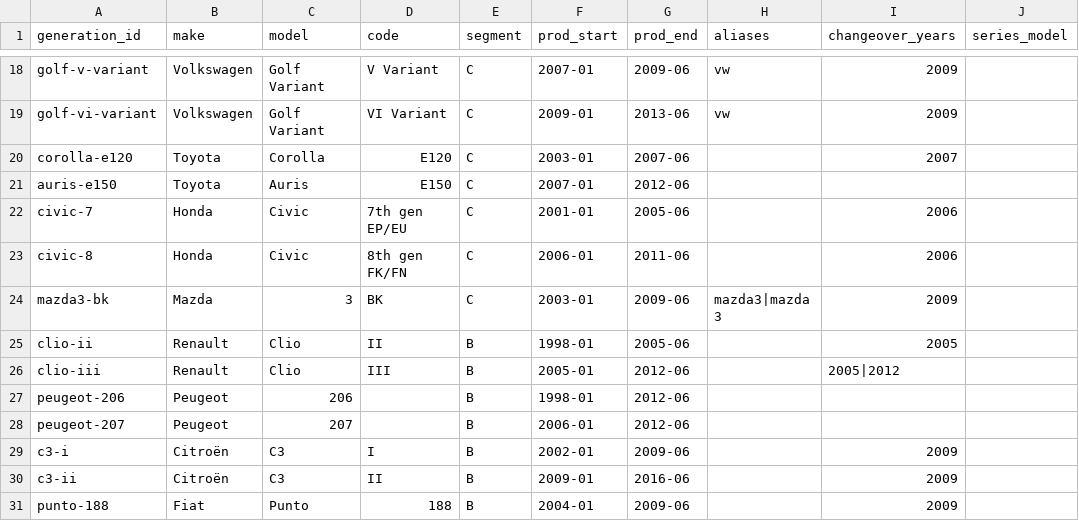
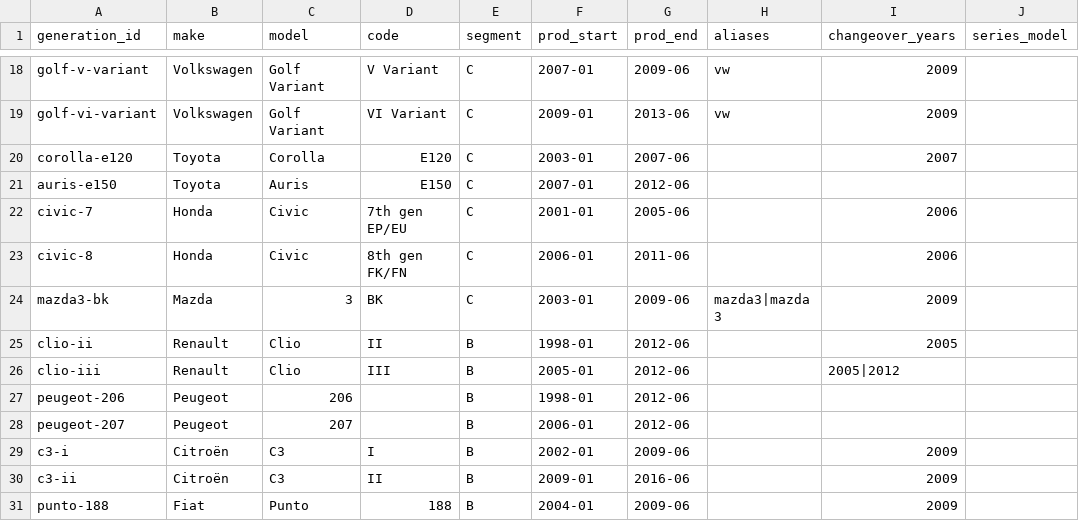
Before and after one commit to MASG29/what-car, a CSV file: src/main/resources/knowledge/generations.csv, drawn as a sheet; only a part is shown, gaps mark what is left out.

```diff
--- a/src/main/resources/knowledge/generations.csv
+++ b/src/main/resources/knowledge/generations.csv
@@ -24,3 +24,3 @@ civic-8,Honda,Civic,8th gen FK/FN,C,2006-01,2011-06,,2006,
 mazda3-bk,Mazda,3,BK,C,2003-01,2009-06,mazda3|mazda 3,2009,
-clio-ii,Renault,Clio,II,B,1998-01,2005-06,,2005,
+clio-ii,Renault,Clio,II,B,1998-01,2012-06,,2005,
 clio-iii,Renault,Clio,III,B,2005-01,2012-06,,2005|2012,
```
Also changed, not shown: 2 other files.
